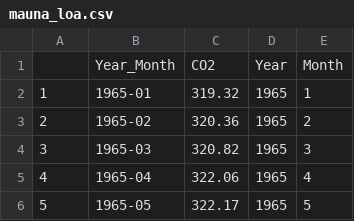
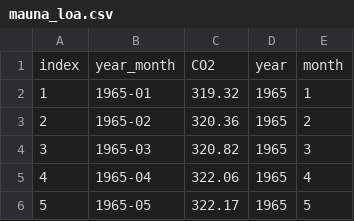
Before and after one commit to premodelling/time, a CSV file: docs/programme/mauna/mauna_loa.csv, drawn as a sheet; only a part is shown; removed rows and columns are numbered as before the commit, all else as after; the diff names each change by its address in the sheet, - before the commit and + after, or states it on an @@ line.

Commit message:
Update docs/programme/mauna/mauna_loa.csv

```diff
--- a/docs/programme/mauna/mauna_loa.csv
+++ b/docs/programme/mauna/mauna_loa.csv
-row 1:  | Year_Month | CO2 | Year | Month
+row 1: index | year_month | CO2 | year | month
```
